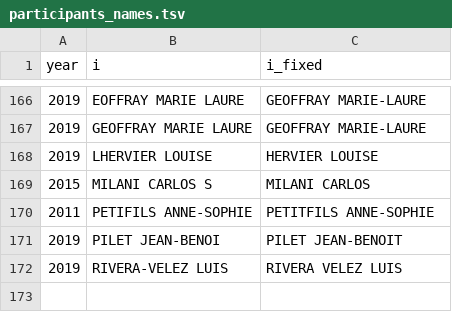
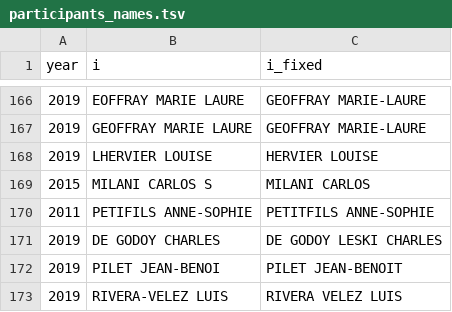
Before and after one commit to briatte/congres-afsp, a TSV file: data/participants_names.tsv, drawn as a sheet; only a part is shown, gaps mark what is left out; the diff names each change by its address in the sheet, - before the commit and + after, or states it on an @@ line.

Commit message:
participant name fix

```diff
--- a/data/participants_names.tsv
+++ b/data/participants_names.tsv
+row 171: 2019 | DE GODOY CHARLES | DE GODOY LESKI CHARLES
```
Also changed, not shown: data/edges.tsv.
